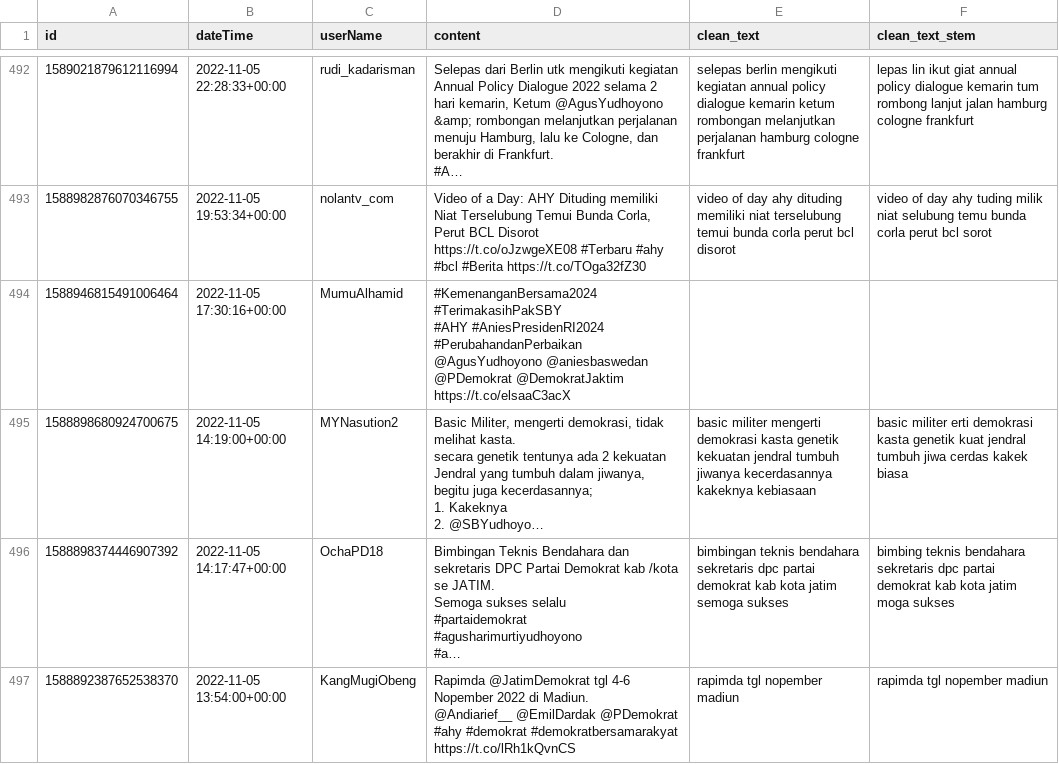
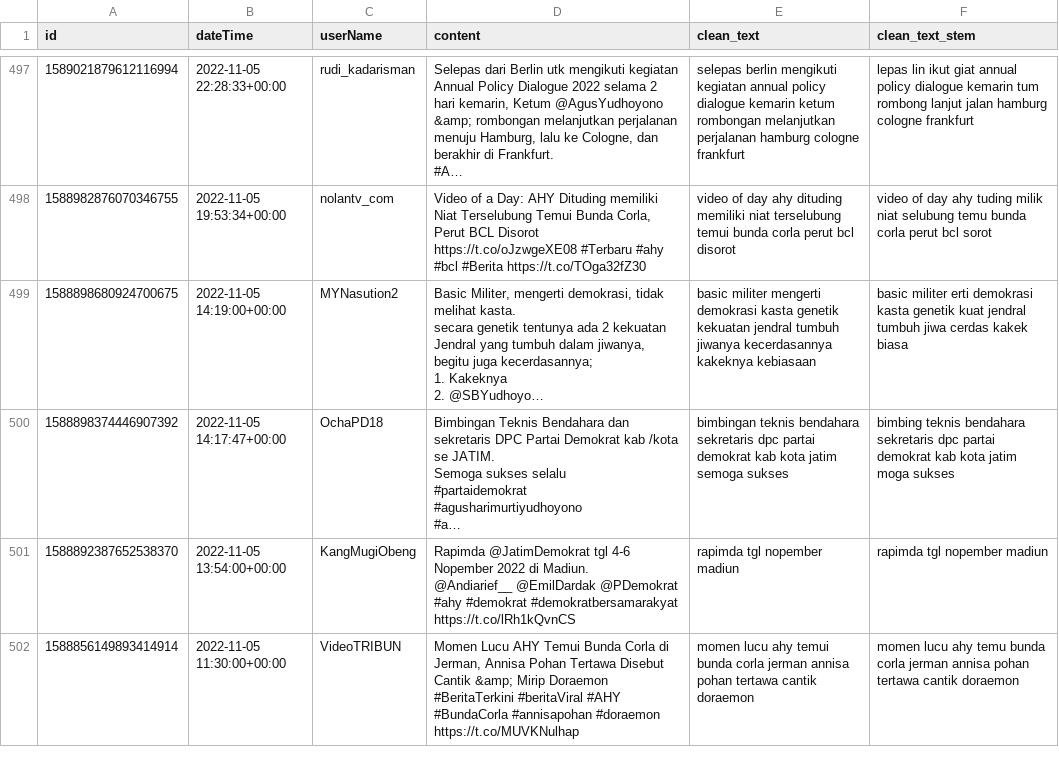
Before and after one commit to FluffHound/NLP_Dashboard, a CSV file: Scraper/data_clean/hashtag_AHY.csv, drawn as a sheet; only a part is shown, gaps mark what is left out; the shorter side is filled out with more unchanged rows; long unchanged cells end in …; removed rows and columns are numbered as before the commit, all else as after; ↵ is a line break in a cell; the diff covers the shown part only; the diff names each change by its address in the sheet, - before the commit and + after, or states it on an @@ line.

```diff
--- a/Scraper/data_clean/hashtag_AHY.csv
+++ b/Scraper/data_clean/hashtag_AHY.csv
-row 494: 1588946815491006464 | 2022-11-05 17:30:16+00:00 | MumuAlhamid | #KemenanganBersama2024 ↵ #TerimakasihPakSBY ↵ #AHY #AniesPresidenRI2024 ↵ #PerubahandanPerbaikan @AgusYudhoyono @aniesbaswedan @PDemokrat @DemokratJaktim https://t.co/elsaaC3acX
```
Also changed, not shown: 7 added rows and 12 removed rows elsewhere in this file, Scraper/data_clean/hashtag_AniesPresiden2024.csv, Scraper/data_clean/hashtag_ganjarpranowofor2024.csv, 38 other files.
